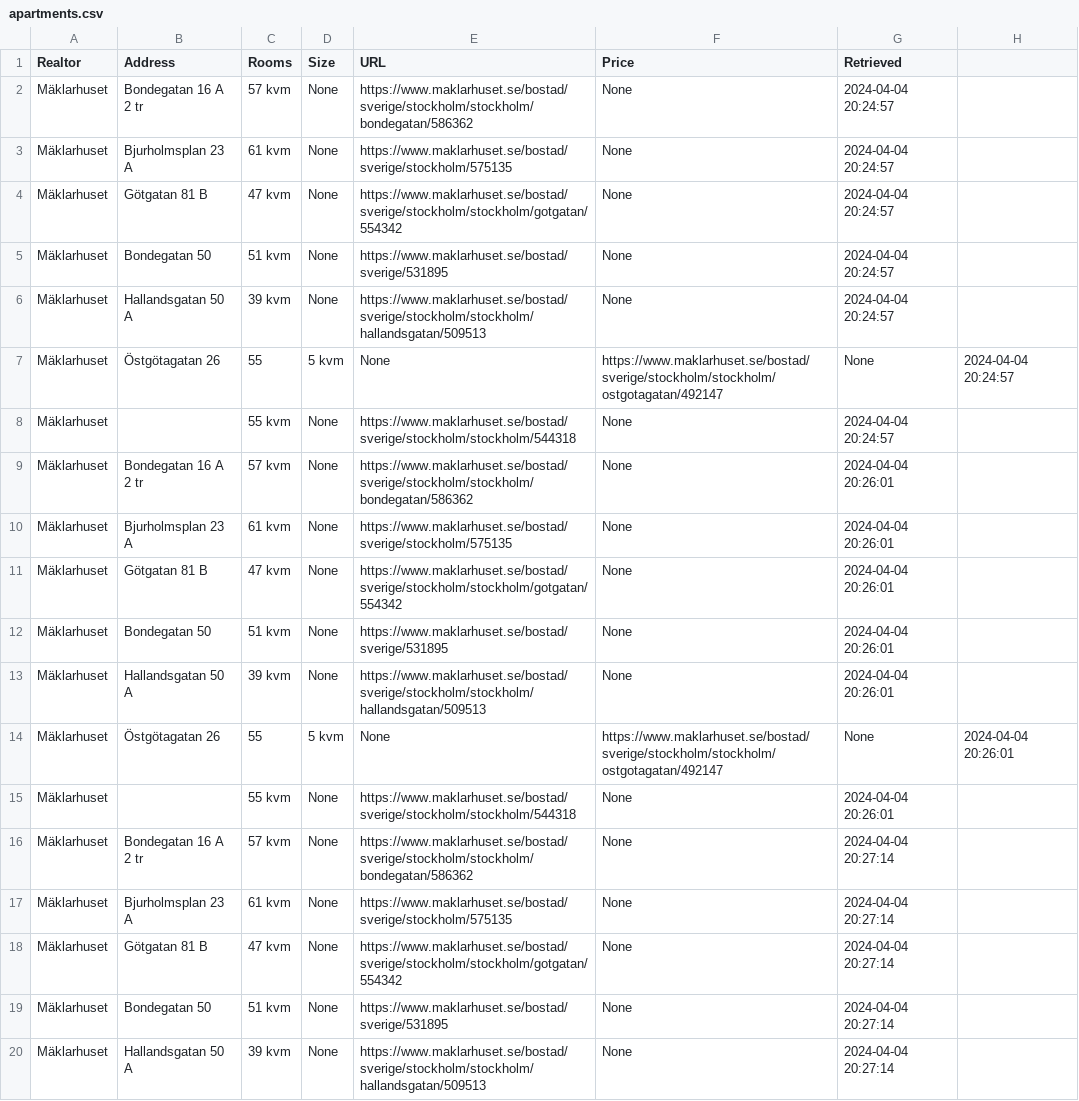
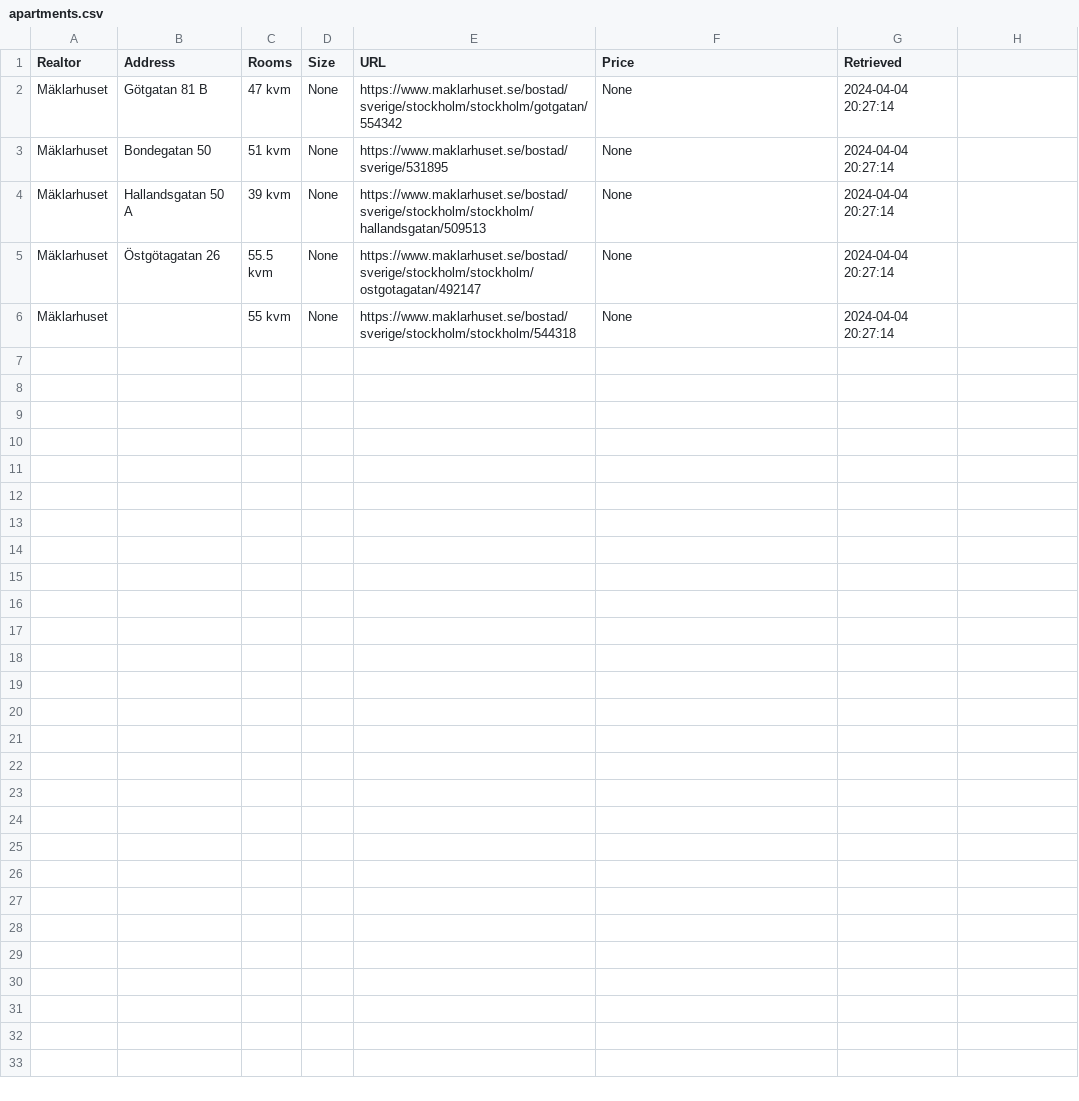
Before and after one commit to viktorvol/app-artments, a CSV file: apartments.csv, drawn as a sheet; only a part is shown; the shorter side is filled out with more unchanged rows.

Commit message:
Update apartments.csv

```diff
--- a/apartments.csv
+++ b/apartments.csv
@@ -1,18 +1,2 @@
 Realtor,Address,Rooms,Size,URL,Price,Retrieved
-Mäklarhuset,Bondegatan 16 A 2 tr,57 kvm,None,https://www.maklarhuset.se/bostad/sverige/stockholm/stockholm/bondegatan/586362,None,2024-04-04 20:24:57
-Mäklarhuset,Bjurholmsplan 23 A,61 kvm,None,https://www.maklarhuset.se/bostad/sverige/stockholm/575135,None,2024-04-04 20:24:57
-Mäklarhuset,Götgatan 81 B,47 kvm,None,https://www.maklarhuset.se/bostad/sverige/stockholm/stockholm/gotgatan/554342,None,2024-04-04 20:24:57
-Mäklarhuset,Bondegatan 50,51 kvm,None,https://www.maklarhuset.se/bostad/sverige/531895,None,2024-04-04 20:24:57
-Mäklarhuset,Hallandsgatan 50 A,39 kvm,None,https://www.maklarhuset.se/bostad/sverige/stockholm/stockholm/hallandsgatan/509513,None,2024-04-04 20:24:57
-Mäklarhuset,Östgötagatan 26,55,5 kvm,None,https://www.maklarhuset.se/bostad/sverige/stockholm/stockholm/ostgotagatan/492147,None,2024-04-04 20:24:57
-Mäklarhuset,,55 kvm,None,https://www.maklarhuset.se/bostad/sverige/stockholm/stockholm/544318,None,2024-04-04 20:24:57
-Mäklarhuset,Bondegatan 16 A 2 tr,57 kvm,None,https://www.maklarhuset.se/bostad/sverige/stockholm/stockholm/bondegatan/586362,None,2024-04-04 20:26:01
-Mäklarhuset,Bjurholmsplan 23 A,61 kvm,None,https://www.maklarhuset.se/bostad/sverige/stockholm/575135,None,2024-04-04 20:26:01
-Mäklarhuset,Götgatan 81 B,47 kvm,None,https://www.maklarhuset.se/bostad/sverige/stockholm/stockholm/gotgatan/554342,None,2024-04-04 20:26:01
-Mäklarhuset,Bondegatan 50,51 kvm,None,https://www.maklarhuset.se/bostad/sverige/531895,None,2024-04-04 20:26:01
-Mäklarhuset,Hallandsgatan 50 A,39 kvm,None,https://www.maklarhuset.se/bostad/sverige/stockholm/stockholm/hallandsgatan/509513,None,2024-04-04 20:26:01
-Mäklarhuset,Östgötagatan 26,55,5 kvm,None,https://www.maklarhuset.se/bostad/sverige/stockholm/stockholm/ostgotagatan/492147,None,2024-04-04 20:26:01
-Mäklarhuset,,55 kvm,None,https://www.maklarhuset.se/bostad/sverige/stockholm/stockholm/544318,None,2024-04-04 20:26:01
-Mäklarhuset,Bondegatan 16 A 2 tr,57 kvm,None,https://www.maklarhuset.se/bostad/sverige/stockholm/stockholm/bondegatan/586362,None,2024-04-04 20:27:14
-Mäklarhuset,Bjurholmsplan 23 A,61 kvm,None,https://www.maklarhuset.se/bostad/sverige/stockholm/575135,None,2024-04-04 20:27:14
 Mäklarhuset,Götgatan 81 B,47 kvm,None,https://www.maklarhuset.se/bostad/sverige/stockholm/stockholm/gotgatan/554342,None,2024-04-04 20:27:14
```
